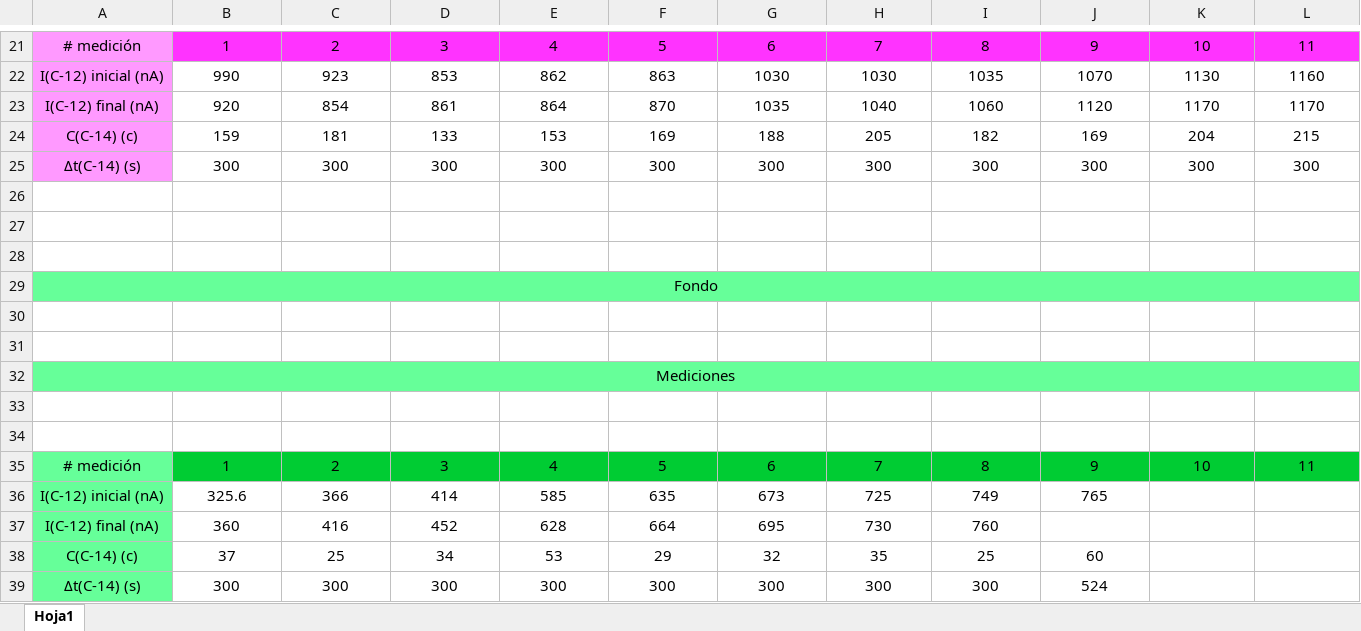
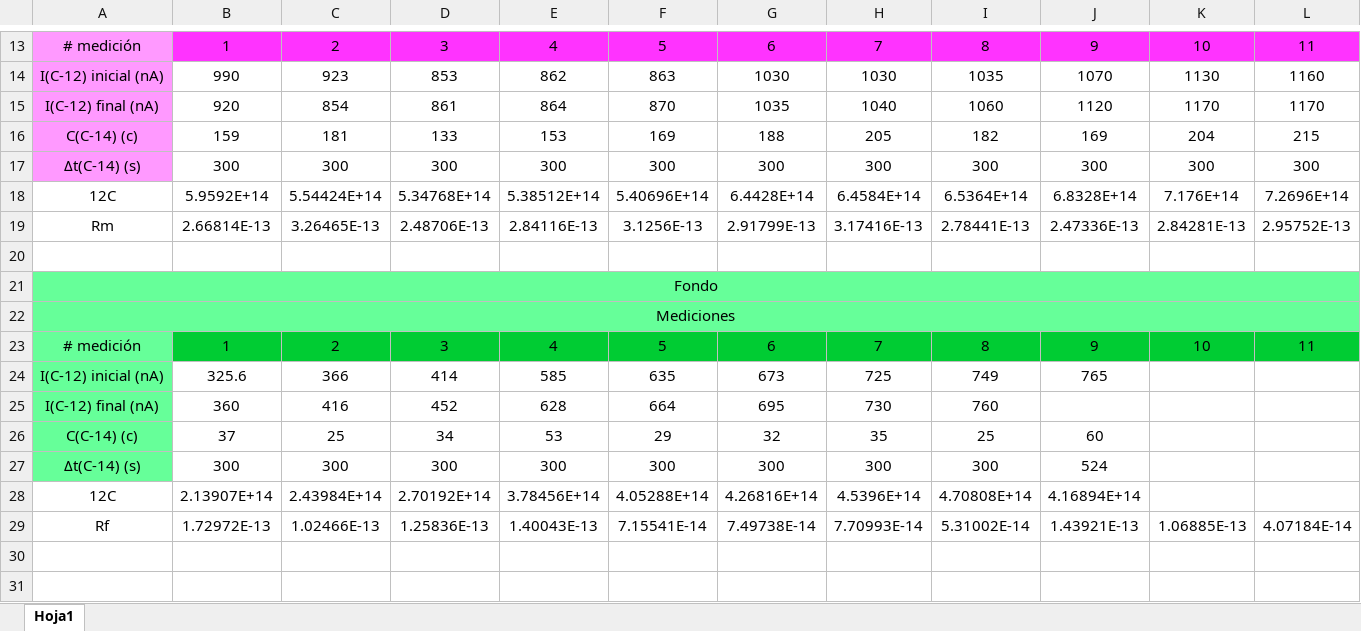
Before and after one commit to samanthakucher/Dataciones_con_C14, an Excel workbook: 14C_AMS_CEMA_Mediciones.xlsx, sheet Hoja1, drawn as a sheet; only a part is shown, gaps mark what is left out; values as stored, in another font and other column widths than the file's, no borders; charts and pictures not drawn; removed rows and columns are numbered as before the commit, all else as after; rows hold the shown columns only; the diff covers the shown part only; the diff names each change by its address in the sheet, - before the commit and + after, or states it on an @@ line.

```diff
--- a/14C_AMS_CEMA_Mediciones.xlsx (sheet Hoja1)
+++ b/14C_AMS_CEMA_Mediciones.xlsx (sheet Hoja1)
-row 18: (empty)
+row 18: 12C | 5.9592E+14 | 5.54424E+14 | 5.34768E+14 | 5.38512E+14 | 5.40696E+14 | 6.4428E+14 | 6.4584E+14 | 6.5364E+14 | 6.8328E+14 | 7.176E+14 | 7.2696E+14
-row 19: (empty)
+row 19: Rm | 2.66814E-13 | 3.26465E-13 | 2.48706E-13 | 2.84116E-13 | 3.1256E-13 | 2.91799E-13 | 3.17416E-13 | 2.78441E-13 | 2.47336E-13 | 2.84281E-13 | 2.95752E-13
-row 30: (empty)
-row 31: (empty)
-row 33: (empty)
-row 34: (empty)
+row 28: 12C | 2.13907E+14 | 2.43984E+14 | 2.70192E+14 | 3.78456E+14 | 4.05288E+14 | 4.26816E+14 | 4.5396E+14 | 4.70808E+14 | 4.16894E+14
+row 29: Rf | 1.72972E-13 | 1.02466E-13 | 1.25836E-13 | 1.40043E-13 | 7.15541E-14 | 7.49738E-14 | 7.70993E-14 | 5.31002E-14 | 1.43921E-13 | 1.06885E-13 | 4.07184E-14
```
Also changed, not shown: 8 removed rows and 29 edited cells elsewhere in this sheet, charts or pictures, 1 other file.
